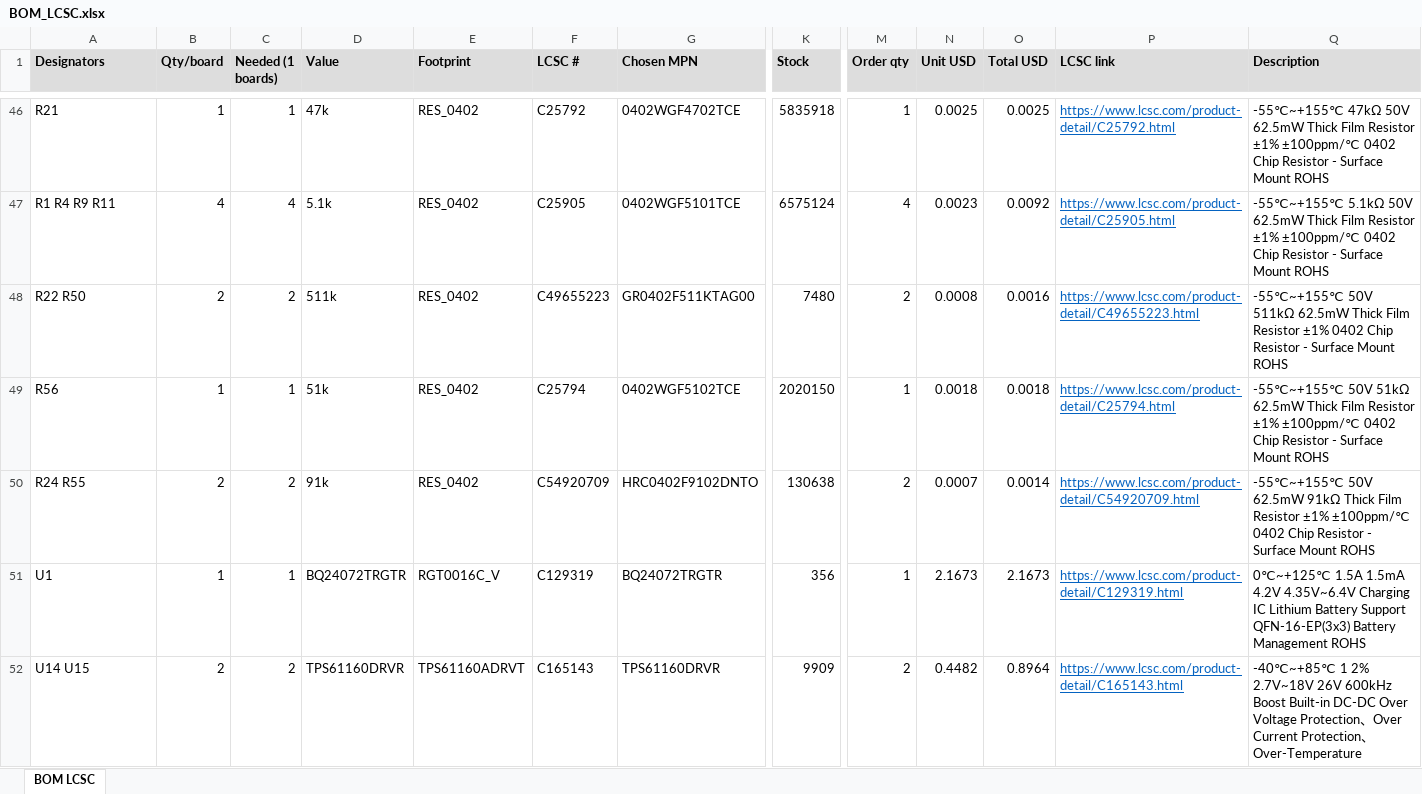
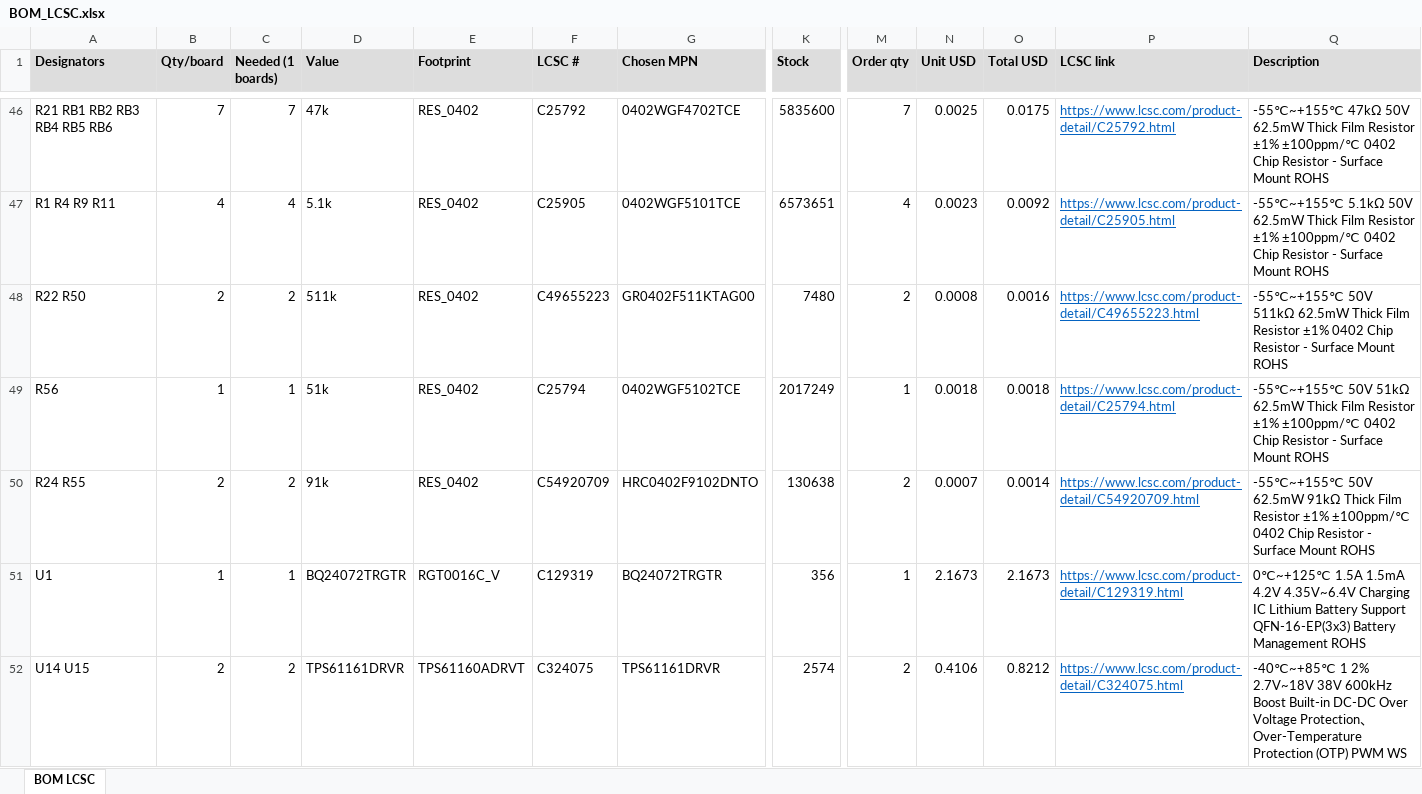
Before and after one commit to vkorehov/LEAKCAM, an Excel workbook: BOM_LCSC.xlsx, sheet BOM LCSC, drawn as a sheet; only a part is shown, gaps mark what is left out; values as stored, in another font and other column widths than the file's, no borders; the diff covers the shown part only; the diff names each change by its address in the sheet, - before the commit and + after, or states it on an @@ line.

Commit message:
LED drivers U14/U15: TPS61161DRVR (C324075, 38 V OVP) instead of TPS61160DRVR
The TPS61160 trips open-LED protection at 25-27 V; the eight-white chain runs at 22-26 V.
TPS61161 is the same WSON-6 2x2 part with 38 V OVP: same pinout and footprint, netlist unchanged.
Order lists regenerated from the schematic (new LED strip parts, probe and filter resistors);
LCSC cart covers RB1-RB6 47k and RD1/RD2 1.5k. LED_STRIPS.txt corrected.

```diff
--- a/BOM_LCSC.xlsx (sheet BOM LCSC)
+++ b/BOM_LCSC.xlsx (sheet BOM LCSC)
-A46 (Designators): R21
+A46 (Designators): R21 RB1 RB2 RB3 RB4 RB5 RB6
-B46 (Qty/board): 1
+B46 (Qty/board): 7
-C46 (Needed (1 boards)): 1
+C46 (Needed (1 boards)): 7
-K46 (Stock): 5835918
+K46 (Stock): 5835600
-M46 (Order qty): 1
+M46 (Order qty): 7
-O46 (Total USD): 0.0025
+O46 (Total USD): 0.0175
-K47 (Stock): 6575124
+K47 (Stock): 6573651
-K49 (Stock): 2020150
+K49 (Stock): 2017249
-D52 (Value): TPS61160DRVR
+D52 (Value): TPS61161DRVR
-F52 (LCSC #): C165143
+F52 (LCSC #): C324075
-G52 (Chosen MPN): TPS61160DRVR
+G52 (Chosen MPN): TPS61161DRVR
-K52 (Stock): 9909
+K52 (Stock): 2574
-N52 (Unit USD): 0.4482
+N52 (Unit USD): 0.4106
-O52 (Total USD): 0.8964
+O52 (Total USD): 0.8212
-P52 (LCSC link): https://www.lcsc.com/product-detail/C165143.html
+P52 (LCSC link): https://www.lcsc.com/product-detail/C324075.html
-Q52 (Description): …2% 2.7V~18V 26V 600kHz Boost Built-in DC-DC Over Voltage Protection、Over Current Protection、Over-Temperature
+Q52 (Description): …2% 2.7V~18V 38V 600kHz Boost Built-in DC-DC Over Voltage Protection、Over-Temperature Protection (OTP) PWM WS
```
Also changed, not shown: 10 added rows and 62 edited cells elsewhere in this sheet, 6 other files.
